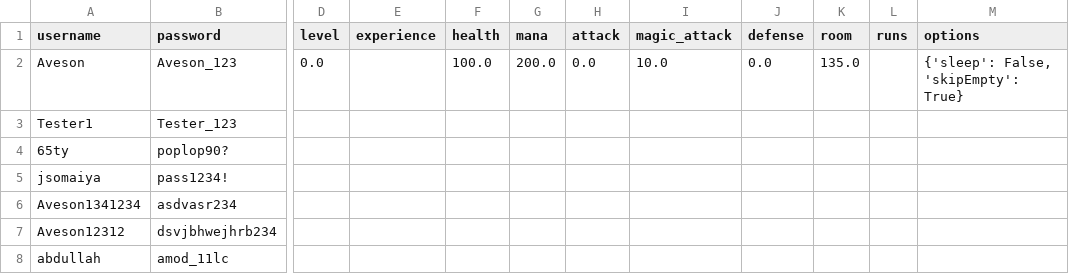
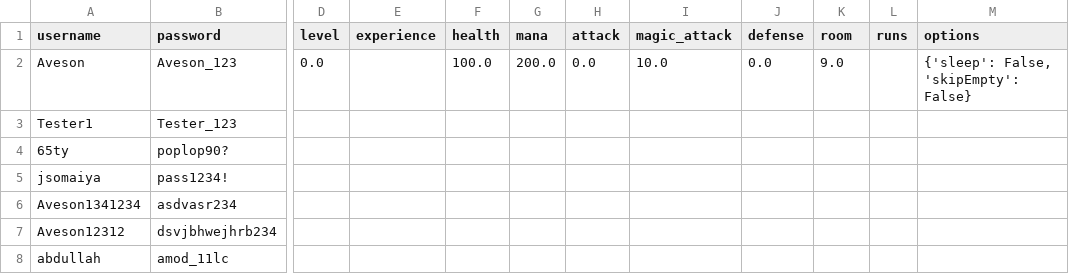
Before and after one commit to AvesonThyBot/Adventure-Game, a CSV file: adventure_game/data/user_details.csv, drawn as a sheet; only a part is shown, gaps mark what is left out; the diff names each change by its address in the sheet, - before the commit and + after, or states it on an @@ line.

```diff
--- a/adventure_game/data/user_details.csv
+++ b/adventure_game/data/user_details.csv
-K2 (room): 135.0
+K2 (room): 9.0
-M2 (options): {'sleep': False, 'skipEmpty': True}
+M2 (options): {'sleep': False, 'skipEmpty': False}
```
Also changed, not shown: 2 other files.
